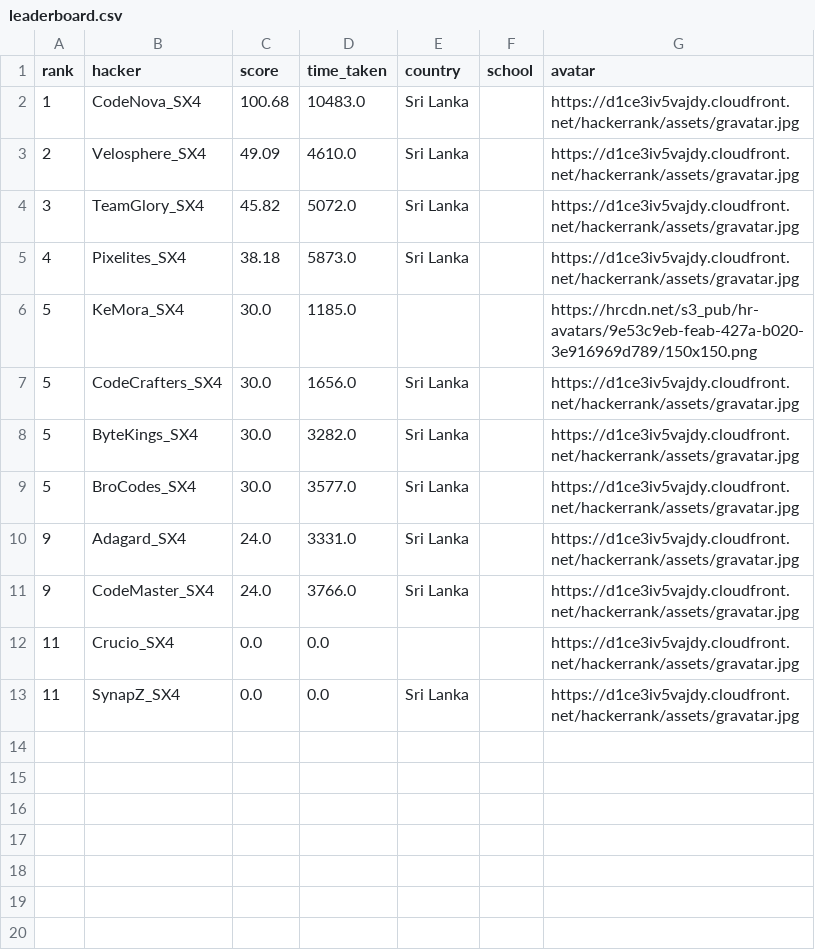
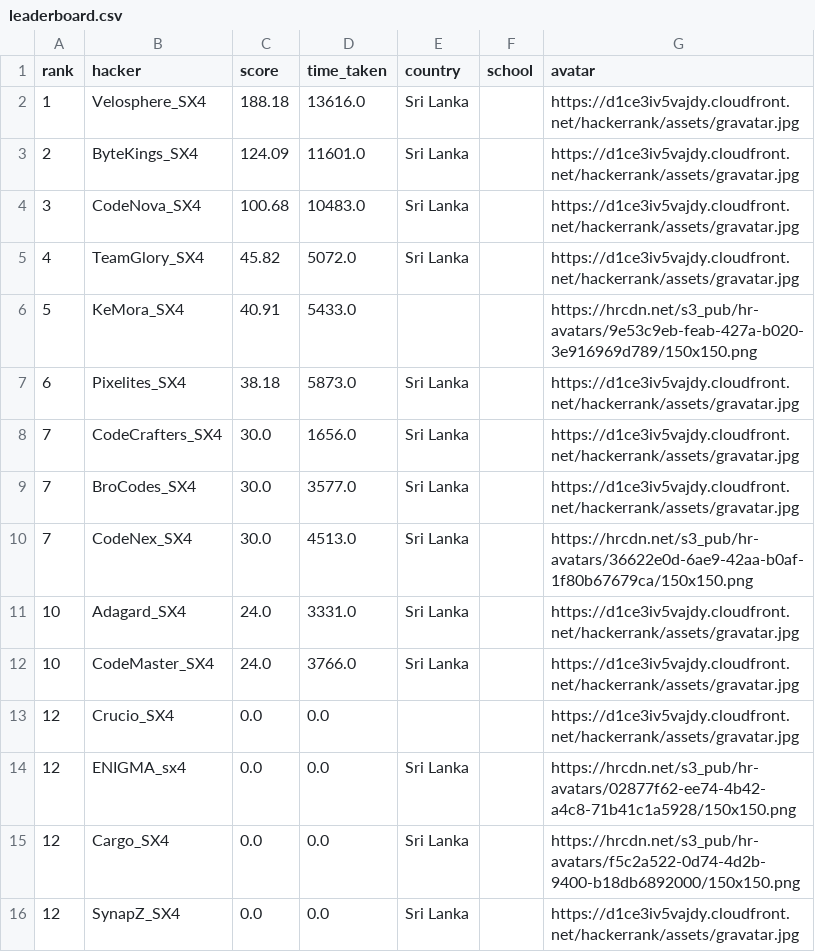
Before and after one commit to Dev-Ceylon/Xtreme_4.0_Leaderboard, a CSV file: leaderboard.csv, drawn as a sheet.

Commit message:
Leaderboard Update

```diff
--- a/leaderboard.csv
+++ b/leaderboard.csv
@@ -1,13 +1,16 @@
 rank,hacker,score,time_taken,country,school,avatar
-1,CodeNova_SX4,100.68,10483.0,Sri Lanka,,https://d1ce3iv5vajdy.cloudfront.net/hackerrank/assets/gravatar.jpg
-2,Velosphere_SX4,49.09,4610.0,Sri Lanka,,https://d1ce3iv5vajdy.cloudfront.net/hackerrank/assets/gravatar.jpg
-3,TeamGlory_SX4,45.82,5072.0,Sri Lanka,,https://d1ce3iv5vajdy.cloudfront.net/hackerrank/assets/gravatar.jpg
-4,Pixelites_SX4,38.18,5873.0,Sri Lanka,,https://d1ce3iv5vajdy.cloudfront.net/hackerrank/assets/gravatar.jpg
-5,KeMora_SX4,30.0,1185.0,,,https://hrcdn.net/s3_pub/hr-avatars/9e53c9eb-feab-427a-b020-3e916969d789/150x150.png
-5,CodeCrafters_SX4,30.0,1656.0,Sri Lanka,,https://d1ce3iv5vajdy.cloudfront.net/hackerrank/assets/gravatar.jpg
-5,ByteKings_SX4,30.0,3282.0,Sri Lanka,,https://d1ce3iv5vajdy.cloudfront.net/hackerrank/assets/gravatar.jpg
-5,BroCodes_SX4,30.0,3577.0,Sri Lanka,,https://d1ce3iv5vajdy.cloudfront.net/hackerrank/assets/gravatar.jpg
-9,Adagard_SX4,24.0,3331.0,Sri Lanka,,https://d1ce3iv5vajdy.cloudfront.net/hackerrank/assets/gravatar.jpg
-9,CodeMaster_SX4,24.0,3766.0,Sri Lanka,,https://d1ce3iv5vajdy.cloudfront.net/hackerrank/assets/gravatar.jpg
-11,Crucio_SX4,0.0,0.0,,,https://d1ce3iv5vajdy.cloudfront.net/hackerrank/assets/gravatar.jpg
-11,SynapZ_SX4,0.0,0.0,Sri Lanka,,https://d1ce3iv5vajdy.cloudfront.net/hackerrank/assets/gravatar.jpg
+1,Velosphere_SX4,188.18,13616.0,Sri Lanka,,https://d1ce3iv5vajdy.cloudfront.net/hackerrank/assets/gravatar.jpg
+2,ByteKings_SX4,124.09,11601.0,Sri Lanka,,https://d1ce3iv5vajdy.cloudfront.net/hackerrank/assets/gravatar.jpg
+3,CodeNova_SX4,100.68,10483.0,Sri Lanka,,https://d1ce3iv5vajdy.cloudfront.net/hackerrank/assets/gravatar.jpg
+4,TeamGlory_SX4,45.82,5072.0,Sri Lanka,,https://d1ce3iv5vajdy.cloudfront.net/hackerrank/assets/gravatar.jpg
+5,KeMora_SX4,40.91,5433.0,,,https://hrcdn.net/s3_pub/hr-avatars/9e53c9eb-feab-427a-b020-3e916969d789/150x150.png
+6,Pixelites_SX4,38.18,5873.0,Sri Lanka,,https://d1ce3iv5vajdy.cloudfront.net/hackerrank/assets/gravatar.jpg
+7,CodeCrafters_SX4,30.0,1656.0,Sri Lanka,,https://d1ce3iv5vajdy.cloudfront.net/hackerrank/assets/gravatar.jpg
+7,BroCodes_SX4,30.0,3577.0,Sri Lanka,,https://d1ce3iv5vajdy.cloudfront.net/hackerrank/assets/gravatar.jpg
+7,CodeNex_SX4,30.0,4513.0,Sri Lanka,,https://hrcdn.net/s3_pub/hr-avatars/36622e0d-6ae9-42aa-b0af-1f80b67679ca/150x150.png
+10,Adagard_SX4,24.0,3331.0,Sri Lanka,,https://d1ce3iv5vajdy.cloudfront.net/hackerrank/assets/gravatar.jpg
+10,CodeMaster_SX4,24.0,3766.0,Sri Lanka,,https://d1ce3iv5vajdy.cloudfront.net/hackerrank/assets/gravatar.jpg
+12,Crucio_SX4,0.0,0.0,,,https://d1ce3iv5vajdy.cloudfront.net/hackerrank/assets/gravatar.jpg
+12,ENIGMA_sx4,0.0,0.0,Sri Lanka,,https://hrcdn.net/s3_pub/hr-avatars/02877f62-ee74-4b42-a4c8-71b41c1a5928/150x150.png
+12,Cargo_SX4,0.0,0.0,Sri Lanka,,https://hrcdn.net/s3_pub/hr-avatars/f5c2a522-0d74-4d2b-9400-b18db6892000/150x150.png
+12,SynapZ_SX4,0.0,0.0,Sri Lanka,,https://d1ce3iv5vajdy.cloudfront.net/hackerrank/assets/gravatar.jpg
```
Also changed, not shown: 1 other file.
